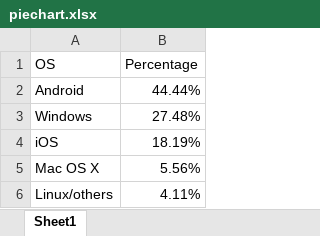
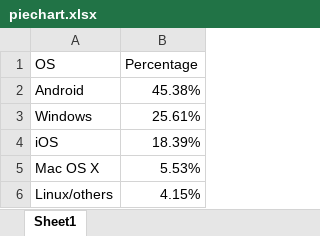
Before and after one commit to jcsaezal/lin-reveal, an Excel workbook: charts/piechart.xlsx, sheet Sheet1, drawn as a sheet; values as stored, in another font and other column widths than the file's, no borders; charts and pictures not drawn; the diff names each change by its address in the sheet, - before the commit and + after, or states it on an @@ line.

Commit message:
Excel

```diff
--- a/charts/piechart.xlsx (sheet Sheet1)
+++ b/charts/piechart.xlsx (sheet Sheet1)
-B2 (Percentage): 44.44%
+B2 (Percentage): 45.38%
-B3 (Percentage): 27.48%
+B3 (Percentage): 25.61%
-B4 (Percentage): 18.19%
+B4 (Percentage): 18.39%
-B5 (Percentage): 5.56%
+B5 (Percentage): 5.53%
-B6 (Percentage): 4.11%
+B6 (Percentage): 4.15%
```
Also changed, not shown: charts or pictures.
